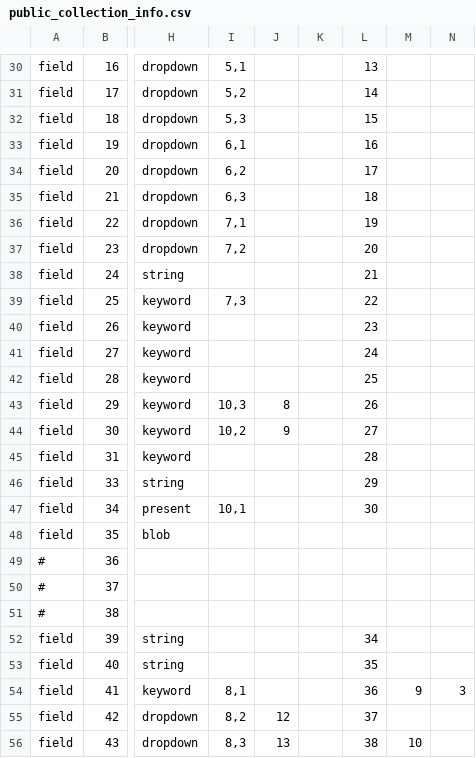
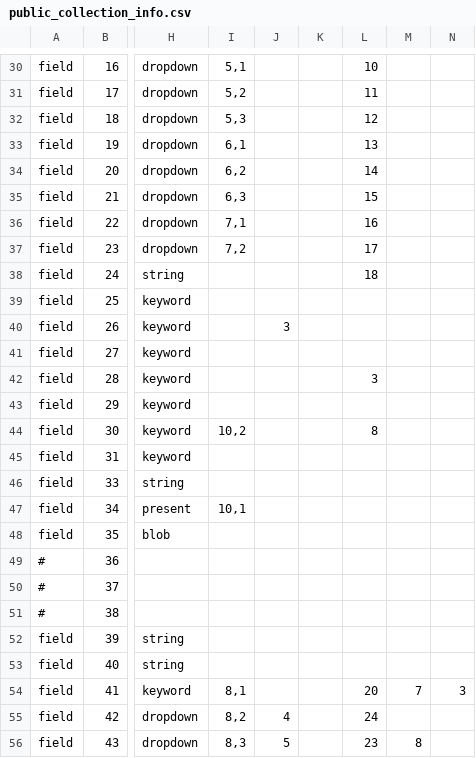
Before and after one commit to cspace-deployment/cspace-webapps-ucb, a CSV file: cinefiles/config/public_collection_info.csv, drawn as a sheet; only a part is shown, gaps mark what is left out; the diff covers the shown part only; the diff names each change by its address in the sheet, - before the commit and + after, or states it on an @@ line.

```diff
--- a/cinefiles/config/public_collection_info.csv
+++ b/cinefiles/config/public_collection_info.csv
-L30: 13
+L30: 10
-L31: 14
+L31: 11
-L32: 15
+L32: 12
-L33: 16
+L33: 13
-L34: 17
+L34: 14
-L35: 18
+L35: 15
-L36: 19
+L36: 16
-L37: 20
+L37: 17
-L38: 21
+L38: 18
-I39: 7,3
+I39: (empty)
-L39: 22
+L39: (empty)
-J40: (empty)
+J40: 3
-L40: 23
+L40: (empty)
-L41: 24
+L41: (empty)
-L42: 25
+L42: 3
-I43: 10,3
+I43: (empty)
-J43: 8
+J43: (empty)
-L43: 26
+L43: (empty)
-J44: 9
+J44: (empty)
-L44: 27
+L44: 8
-L45: 28
+L45: (empty)
-L46: 29
+L46: (empty)
-L47: 30
+L47: (empty)
-L52: 34
+L52: (empty)
-L53: 35
+L53: (empty)
-L54: 36
+L54: 20
-M54: 9
+M54: 7
-J55: 12
+J55: 4
-L55: 37
+L55: 24
-J56: 13
+J56: 5
-L56: 38
+L56: 23
-M56: 10
+M56: 8
```
Also changed, not shown: 1 added row and 52 edited cells elsewhere in this file.
